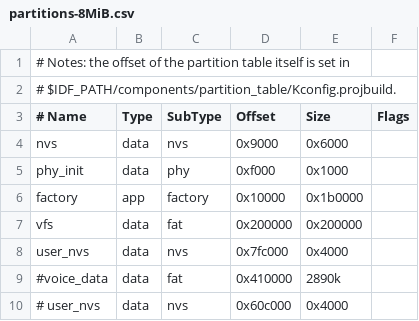
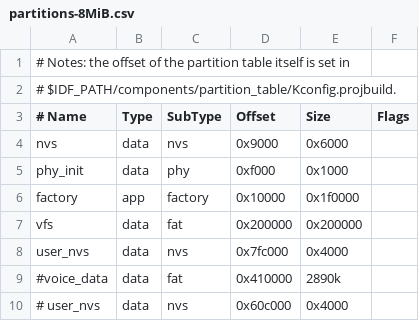
Before and after one commit to labplus-cn/mpython_esp32s3, a CSV file: port/boards/labplus_Ledong_pro/partitions-8MiB.csv, drawn as a sheet.

Commit message:
Changes to be committed: 	modified:   port/boards/labplus_Ledong_pro/bsp_audio_board.h 	modified:   port/boards/labplus_Ledong_pro/modules/mpython.py 	modified:   port/boards/labplus_Ledong_pro/mpconfigboard.cmake 	modified:   port/boards/labplus_Ledong_pro/partitions-8MiB.csv 	modified:   port/builtins/machine_touchpad.c 	modified:   port/builtins/modaudio.c 	new file:   port/drivers/audio/audio_mem.c 	new file:   port/drivers/audio/http_stream.c 	new file:   port/drivers/audio/include/audio_error.h 	new file:   port/drivers/audio/include/audio_mem.h 	deleted:    port/drivers/audio/include/http_client.h 	new file:   port/drivers/audio/include/http_stream.h 	modified:   port/drivers/audio/include/msg.h 	modified:   port/drivers/audio/include/player.h 	modified:   port/drivers/audio/include/recorder.h 	new file:   port/drivers/audio/include/ringbuf.h 	new file:   port/drivers/audio/include/simple_file_decoder.h 	new file:   port/drivers/audio/include/simple_http_decoder.h 	modified:   port/drivers/audio/include/wav_codec.h 	modified:   port/drivers/audio/player.c 	modified:   port/drivers/audio/recorder.c 	new file:   port/drivers/audio/ringbuf.c 	new file:   port/drivers/audio/simple_file_decoder.c 	new file:   port/drivers/audio/simple_http_decoder.c 	modified:   port/drivers/audio/wav_codec.c 	modified:   port/esp32_common.cmake 	modified:   port/test/main.py 	new file:   port/test/test.flac 	new file:   port/test/test.m4a 	new file:   port/test/test.opus

```diff
--- a/port/boards/labplus_Ledong_pro/partitions-8MiB.csv
+++ b/port/boards/labplus_Ledong_pro/partitions-8MiB.csv
@@ -5,3 +5,3 @@ nvs,      data, nvs,     0x9000,  0x6000,
 phy_init, data, phy,     0xf000,  0x1000,
-factory,  app,  factory, 0x10000, 0x1b0000,
+factory,  app,  factory, 0x10000, 0x1f0000,
 vfs,      data, fat,     0x200000, 0x200000,
```
Also changed, not shown: 29 other files.
